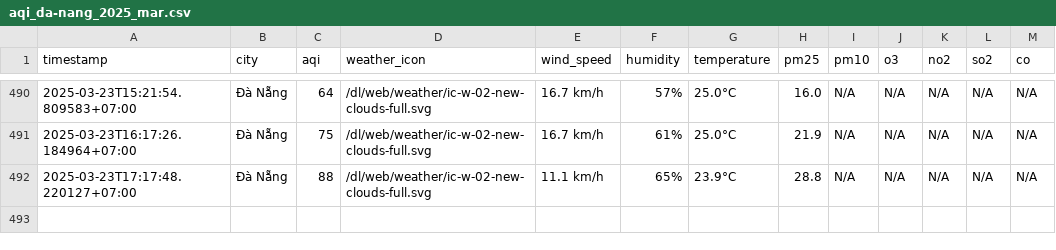
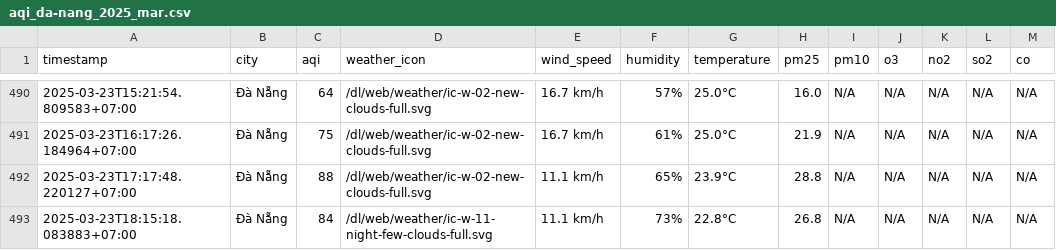
Before and after one commit to dothang08/thu_nghiem, a CSV file: result/da-nang/aqi_da-nang_2025_mar.csv, drawn as a sheet; only a part is shown, gaps mark what is left out; the diff names each change by its address in the sheet, - before the commit and + after, or states it on an @@ line.

```diff
--- a/result/da-nang/aqi_da-nang_2025_mar.csv
+++ b/result/da-nang/aqi_da-nang_2025_mar.csv
+row 493: 2025-03-23T18:15:18.083883+07:00 | Đà Nẵng | 84 | /dl/web/weather/ic-w-11-night-few-clouds-full.svg | 11.1 km/h | 73% | 22.8°C | 26.8 | N/A | N/A | N/A | N/A | N/A
```
Also changed, not shown: aqi_selected_cities.csv, result/hai-duong/aqi_hai-duong_2025_mar.csv, 10 other files.
